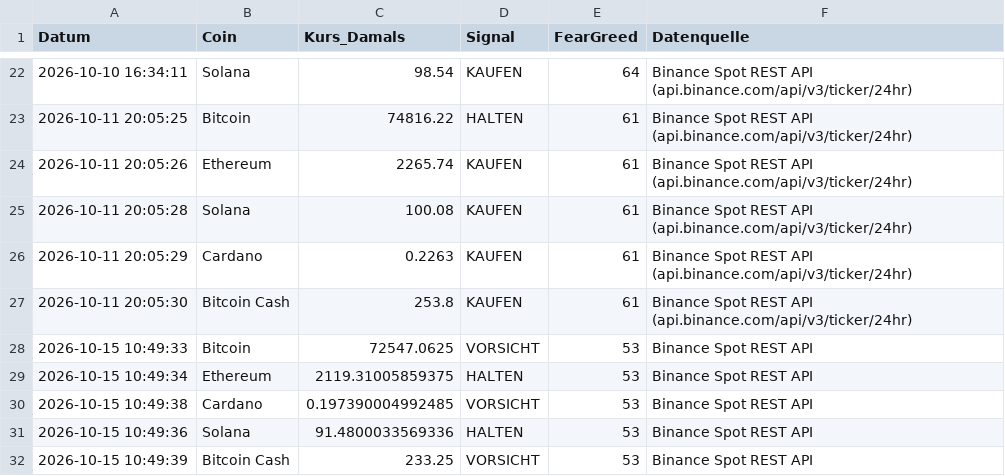
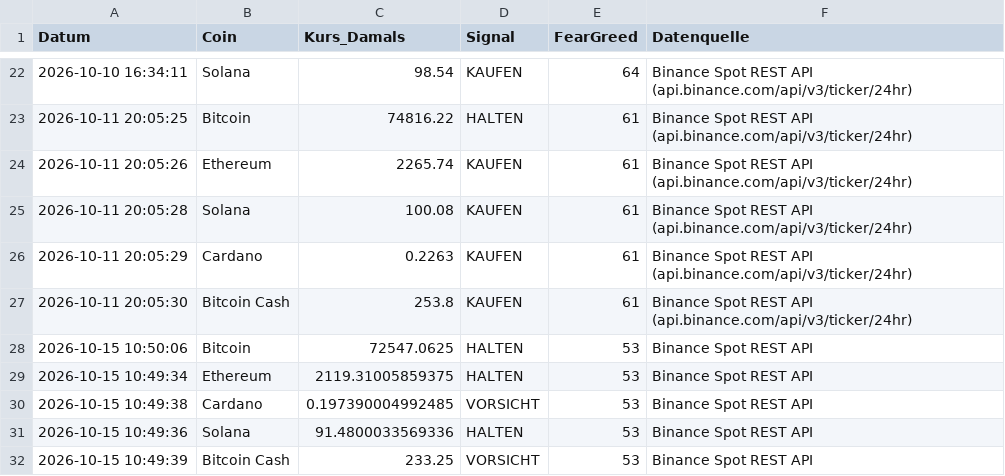
Before and after one commit to thbeeckmann-svg/krypto-kompass, a CSV file: prediction_log.csv, drawn as a sheet; only a part is shown, gaps mark what is left out.

```diff
--- a/prediction_log.csv
+++ b/prediction_log.csv
@@ -27,3 +27,3 @@ Datum,Coin,Kurs_Damals,Signal,FearGreed,Datenquelle
 2026-10-11 20:05:30,Bitcoin Cash,253.8,KAUFEN,61,Binance Spot REST API (api.binance.com/api/v3/ticker/24hr)
-2026-10-15 10:49:33,Bitcoin,72547.0625,VORSICHT,53,Binance Spot REST API
+2026-10-15 10:50:06,Bitcoin,72547.0625,HALTEN,53,Binance Spot REST API
 2026-10-15 10:49:34,Ethereum,2119.31005859375,HALTEN,53,Binance Spot REST API
```
